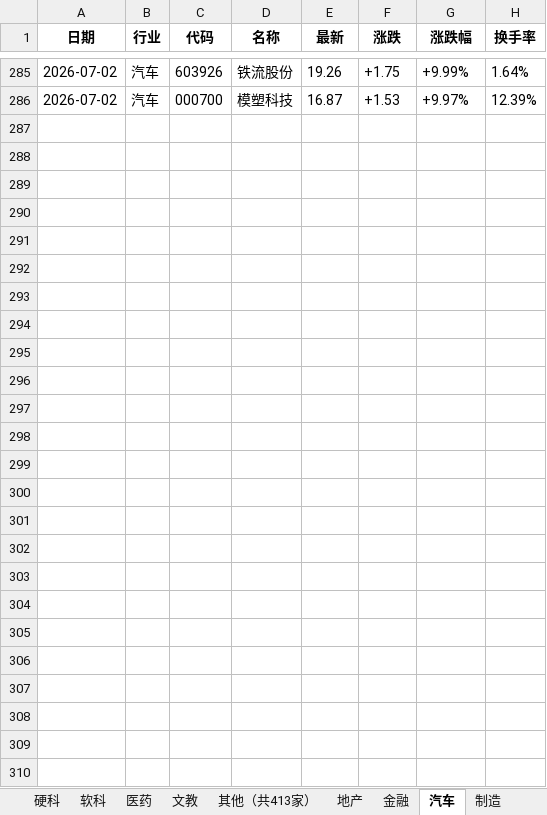
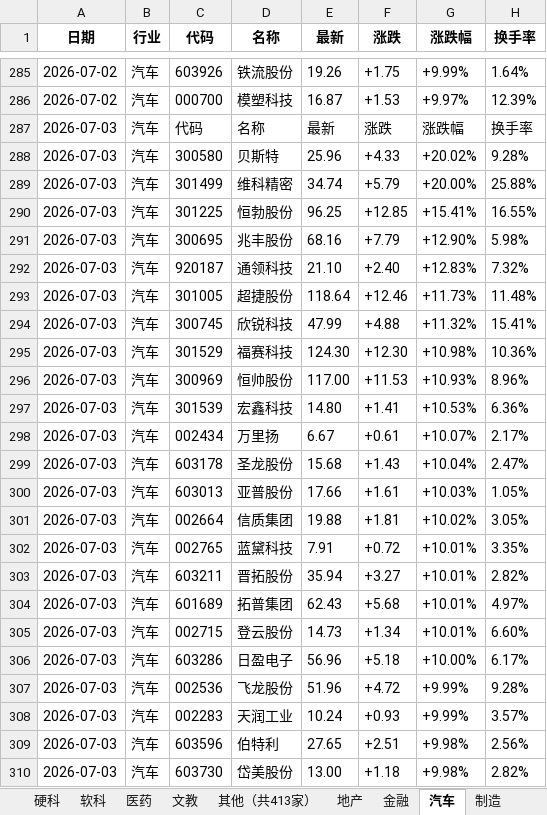
Before and after one commit to Haaasan888/fetch_data, an Excel workbook: 行业涨跌停统计_每日追加.xlsx, sheet 汽车, drawn as a sheet; only a part is shown, gaps mark what is left out; values as stored, in another font and other column widths than the file's, no borders; the diff names each change by its address in the sheet, - before the commit and + after, or states it on an @@ line.

```diff
--- a/行业涨跌停统计_每日追加.xlsx (sheet 汽车)
+++ b/行业涨跌停统计_每日追加.xlsx (sheet 汽车)
+row 287: 2026-07-03 | 汽车 | 代码 | 名称 | 最新 | 涨跌 | 涨跌幅 | 换手率
+row 288: 2026-07-03 | 汽车 | 300580 | 贝斯特 | 25.96 | +4.33 | +20.02% | 9.28%
+row 289: 2026-07-03 | 汽车 | 301499 | 维科精密 | 34.74 | +5.79 | +20.00% | 25.88%
+row 290: 2026-07-03 | 汽车 | 301225 | 恒勃股份 | 96.25 | +12.85 | +15.41% | 16.55%
+row 291: 2026-07-03 | 汽车 | 300695 | 兆丰股份 | 68.16 | +7.79 | +12.90% | 5.98%
+row 292: 2026-07-03 | 汽车 | 920187 | 通领科技 | 21.10 | +2.40 | +12.83% | 7.32%
+row 293: 2026-07-03 | 汽车 | 301005 | 超捷股份 | 118.64 | +12.46 | +11.73% | 11.48%
+row 294: 2026-07-03 | 汽车 | 300745 | 欣锐科技 | 47.99 | +4.88 | +11.32% | 15.41%
+row 295: 2026-07-03 | 汽车 | 301529 | 福赛科技 | 124.30 | +12.30 | +10.98% | 10.36%
+row 296: 2026-07-03 | 汽车 | 300969 | 恒帅股份 | 117.00 | +11.53 | +10.93% | 8.96%
+row 297: 2026-07-03 | 汽车 | 301539 | 宏鑫科技 | 14.80 | +1.41 | +10.53% | 6.36%
+row 298: 2026-07-03 | 汽车 | 002434 | 万里扬 | 6.67 | +0.61 | +10.07% | 2.17%
+row 299: 2026-07-03 | 汽车 | 603178 | 圣龙股份 | 15.68 | +1.43 | +10.04% | 2.47%
+row 300: 2026-07-03 | 汽车 | 603013 | 亚普股份 | 17.66 | +1.61 | +10.03% | 1.05%
+row 301: 2026-07-03 | 汽车 | 002664 | 信质集团 | 19.88 | +1.81 | +10.02% | 3.05%
+row 302: 2026-07-03 | 汽车 | 002765 | 蓝黛科技 | 7.91 | +0.72 | +10.01% | 3.35%
+row 303: 2026-07-03 | 汽车 | 603211 | 晋拓股份 | 35.94 | +3.27 | +10.01% | 2.82%
+row 304: 2026-07-03 | 汽车 | 601689 | 拓普集团 | 62.43 | +5.68 | +10.01% | 4.97%
+row 305: 2026-07-03 | 汽车 | 002715 | 登云股份 | 14.73 | +1.34 | +10.01% | 6.60%
+row 306: 2026-07-03 | 汽车 | 603286 | 日盈电子 | 56.96 | +5.18 | +10.00% | 6.17%
+row 307: 2026-07-03 | 汽车 | 002536 | 飞龙股份 | 51.96 | +4.72 | +9.99% | 9.28%
+row 308: 2026-07-03 | 汽车 | 002283 | 天润工业 | 10.24 | +0.93 | +9.99% | 3.57%
+row 309: 2026-07-03 | 汽车 | 603596 | 伯特利 | 27.65 | +2.51 | +9.98% | 2.56%
+row 310: 2026-07-03 | 汽车 | 603730 | 岱美股份 | 13.00 | +1.18 | +9.98% | 2.82%
```
Also changed, not shown: sheet 数据明细, sheet 制造, sheet 硬科, sheet 资源, sheet 医药, sheet 其他（共412家）, 7 more sheets.
